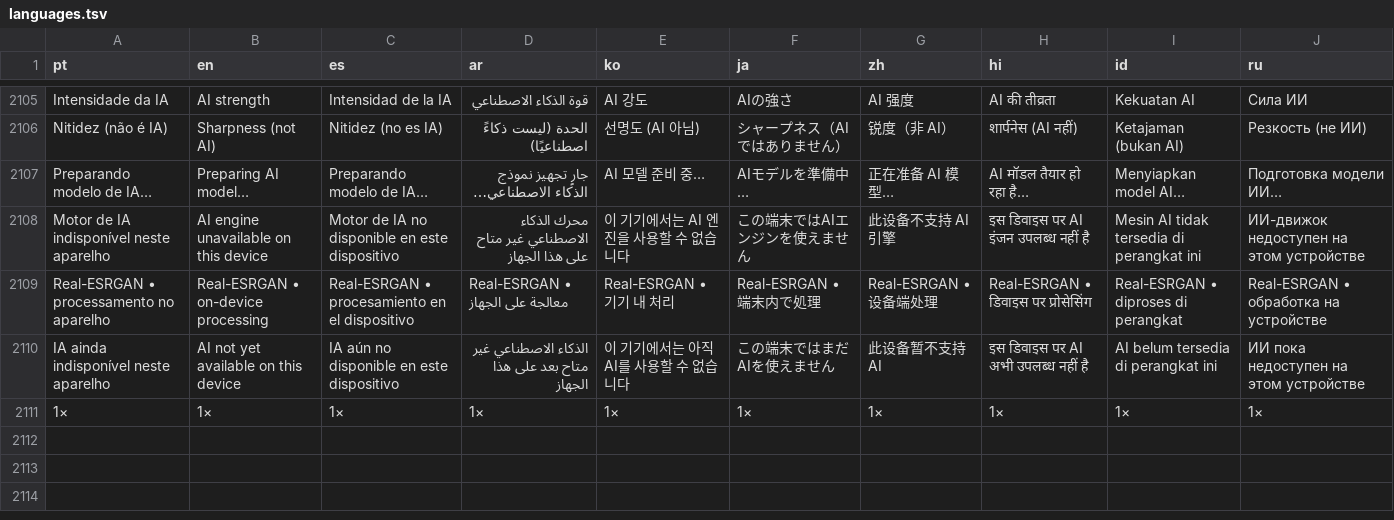
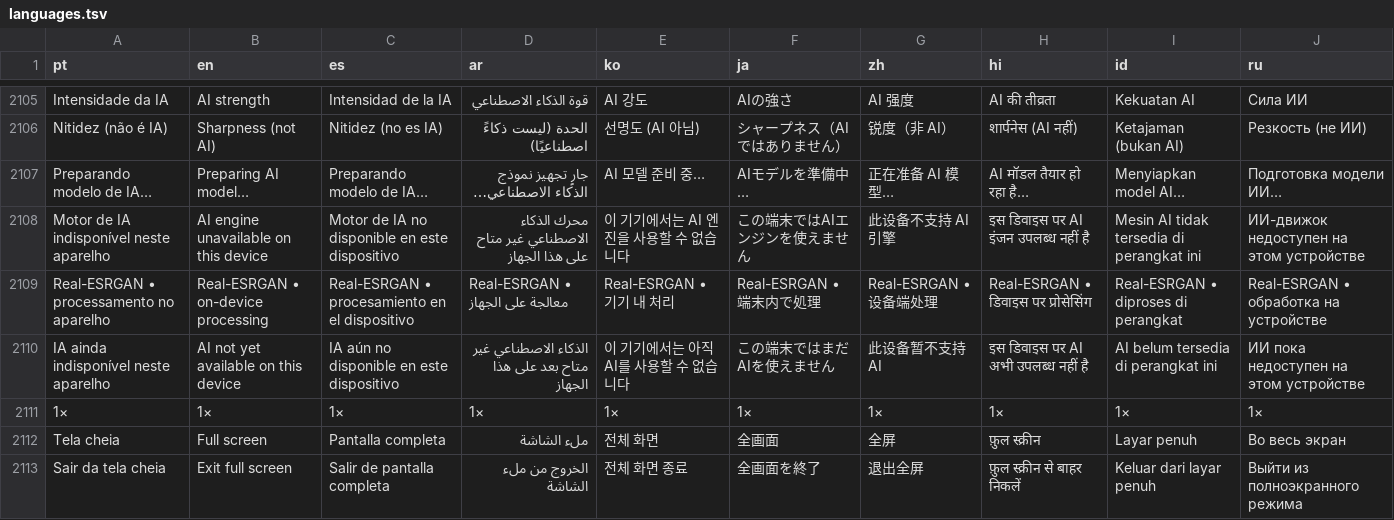
Before and after one commit to ueeruan/aurea, a TSV file: tool/languages.tsv, drawn as a sheet; only a part is shown, gaps mark what is left out.

```diff
--- a/tool/languages.tsv
+++ b/tool/languages.tsv
@@ -2111 +2111,3 @@ IA ainda indisponível neste aparelho	AI not yet available on this device	IA aú
 1×	1×	1×	1×	1×	1×	1×	1×	1×	1×
+Tela cheia	Full screen	Pantalla completa	ملء الشاشة	전체 화면	全画面	全屏	फ़ुल स्क्रीन	Layar penuh	Во весь экран
+Sair da tela cheia	Exit full screen	Salir de pantalla completa	الخروج من ملء الشاشة	전체 화면 종료	全画面を終了	退出全屏	फ़ुल स्क्रीन से बाहर निकलें	Keluar dari layar penuh	Выйти из полноэкранного режима
```
Also changed, not shown: 5 other files.
